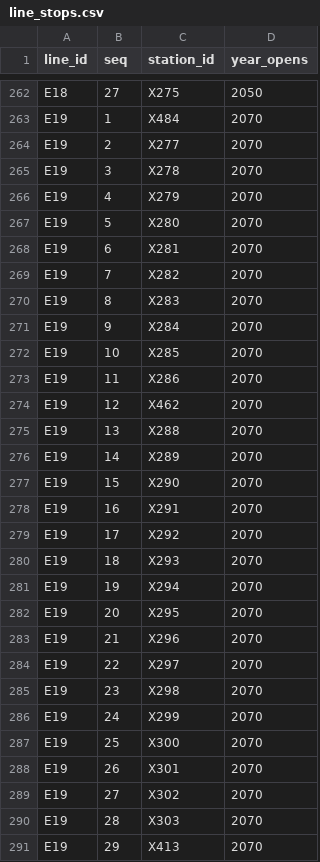
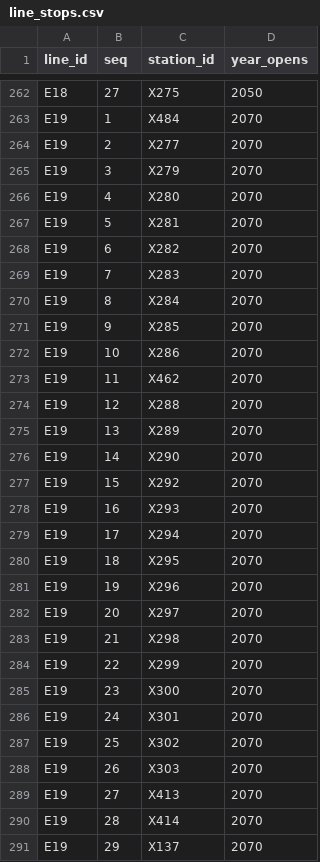
Before and after one commit to dgoodenough/dfw-transit, a CSV file: network/line_stops.csv, drawn as a sheet; only a part is shown, gaps mark what is left out; the diff covers the shown part only.

```diff
--- a/network/line_stops.csv
+++ b/network/line_stops.csv
@@ -264,28 +264,28 @@ E19,1,X484,2070
 E19,2,X277,2070
-E19,3,X278,2070
-E19,4,X279,2070
-E19,5,X280,2070
-E19,6,X281,2070
-E19,7,X282,2070
-E19,8,X283,2070
-E19,9,X284,2070
-E19,10,X285,2070
-E19,11,X286,2070
-E19,12,X462,2070
-E19,13,X288,2070
-E19,14,X289,2070
-E19,15,X290,2070
-E19,16,X291,2070
-E19,17,X292,2070
-E19,18,X293,2070
-E19,19,X294,2070
-E19,20,X295,2070
-E19,21,X296,2070
-E19,22,X297,2070
-E19,23,X298,2070
-E19,24,X299,2070
-E19,25,X300,2070
-E19,26,X301,2070
-E19,27,X302,2070
-E19,28,X303,2070
-E19,29,X413,2070
+E19,3,X279,2070
+E19,4,X280,2070
+E19,5,X281,2070
+E19,6,X282,2070
+E19,7,X283,2070
+E19,8,X284,2070
+E19,9,X285,2070
+E19,10,X286,2070
+E19,11,X462,2070
+E19,12,X288,2070
+E19,13,X289,2070
+E19,14,X290,2070
+E19,15,X292,2070
+E19,16,X293,2070
+E19,17,X294,2070
+E19,18,X295,2070
+E19,19,X296,2070
+E19,20,X297,2070
+E19,21,X298,2070
+E19,22,X299,2070
+E19,23,X300,2070
+E19,24,X301,2070
+E19,25,X302,2070
+E19,26,X303,2070
+E19,27,X413,2070
+E19,28,X414,2070
+E19,29,X137,2070
```
Also changed, not shown: 9 removed rows and 32 edited cells elsewhere in this file, network/stations.csv, 6 other files.
